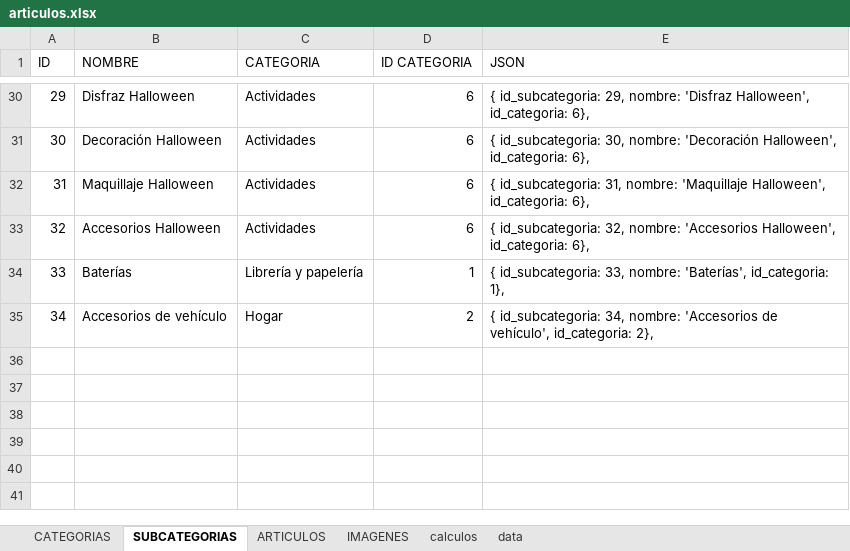
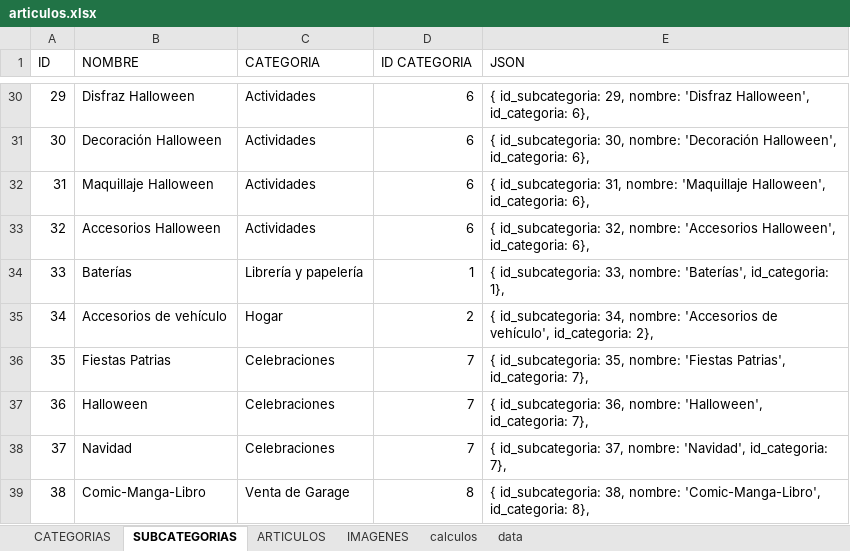
Before and after one commit to multicolorbazar/site, an Excel workbook: src/documents/articulos.xlsx, sheet SUBCATEGORIAS, drawn as a sheet; only a part is shown, gaps mark what is left out; values as stored, in another font and other column widths than the file's, no borders; the diff names each change by its address in the sheet, - before the commit and + after, or states it on an @@ line.

```diff
--- a/src/documents/articulos.xlsx (sheet SUBCATEGORIAS)
+++ b/src/documents/articulos.xlsx (sheet SUBCATEGORIAS)
+row 36: 35 | Fiestas Patrias | Celebraciones | 7 | { id_subcategoria: 35, nombre: 'Fiestas Patrias', id_categoria: 7},
+row 37: 36 | Halloween | Celebraciones | 7 | { id_subcategoria: 36, nombre: 'Halloween', id_categoria: 7},
+row 38: 37 | Navidad | Celebraciones | 7 | { id_subcategoria: 37, nombre: 'Navidad', id_categoria: 7},
+row 39: 38 | Comic-Manga-Libro | Venta de Garage | 8 | { id_subcategoria: 38, nombre: 'Comic-Manga-Libro', id_categoria: 8},
```
Also changed, not shown: sheet ARTICULOS, sheet IMAGENES, sheet CATEGORIAS, 24 other files.
